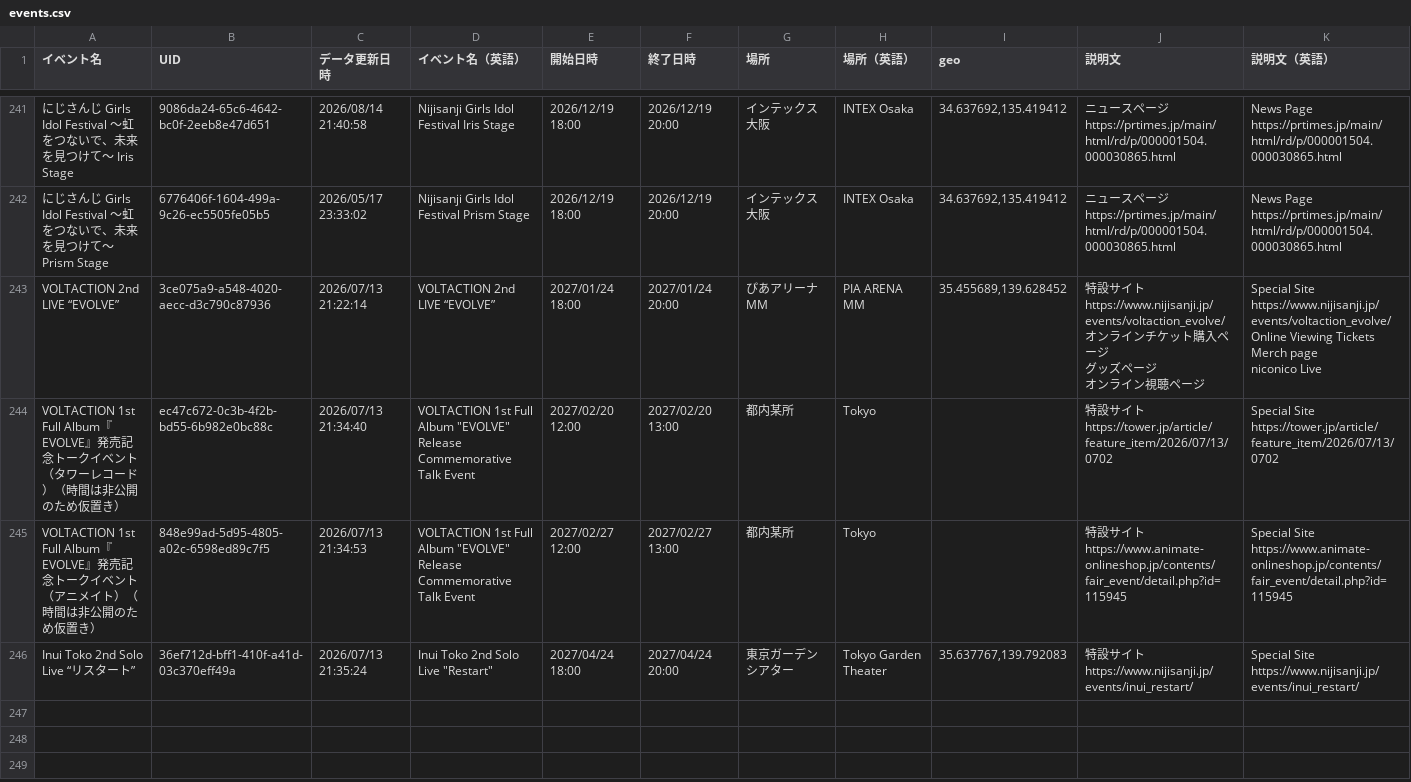
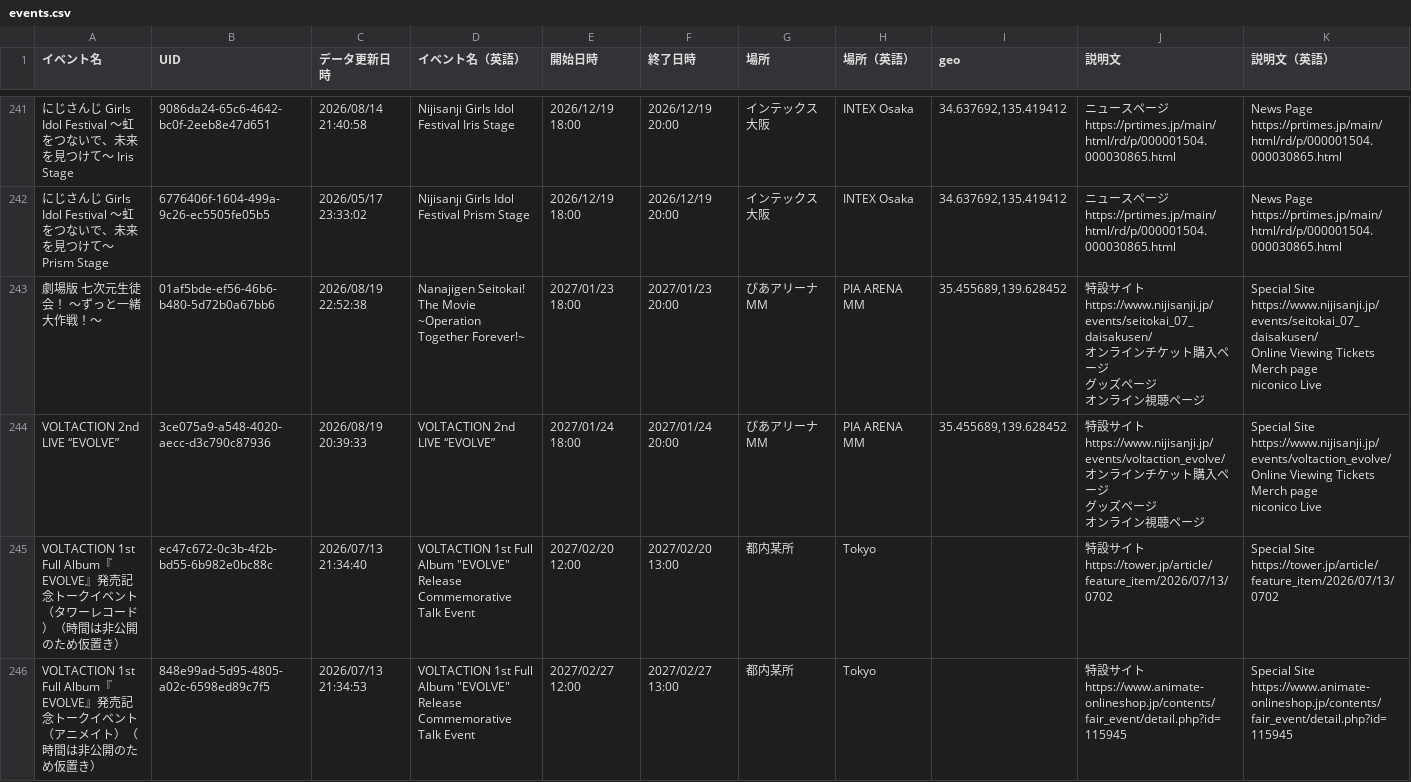
Before and after one commit to magicien/Nij.iCal, a CSV file: docs/data/events.csv, drawn as a sheet; only a part is shown, gaps mark what is left out; the shorter side is filled out with more unchanged rows; addresses are those after the commit; rows hold the shown columns only; ↵ is a line break in a cell; the diff names each change by its address in the sheet, - before the commit and + after, or states it on an @@ line.

```diff
--- a/docs/data/events.csv
+++ b/docs/data/events.csv
+row 243: 劇場版 七次元生徒会！ 〜ずっと一緒大作戦！〜 | 01af5bde-ef56-46b6-b480-5d72b0a67bb6 | 2026/08/19 22:52:38 | Nanajigen Seitokai! The Movie ~Operation Together Forever!~ | 2027/01/23 18:00 | 2027/01/23 20:00 | ぴあアリーナMM | PIA ARENA MM | 35.455689,139.628452 | 特設サイト ↵ https://www.nijisanji.jp/events/seitokai_07_daisakusen/ ↵ オンラインチケット購入ページ ↵ グッズページ ↵ オンライン視聴ページ | Special Site ↵ https://www.nijisanji.jp/events/seitokai_07_daisakusen/ ↵ Online Viewing Tickets ↵ Merch page ↵ niconico Live
-C244 (データ更新日時): 2026/07/13 21:22:14
+C244 (データ更新日時): 2026/08/19 20:39:33
```
Also changed, not shown: docs/data/tickets.csv, 38 other files.
